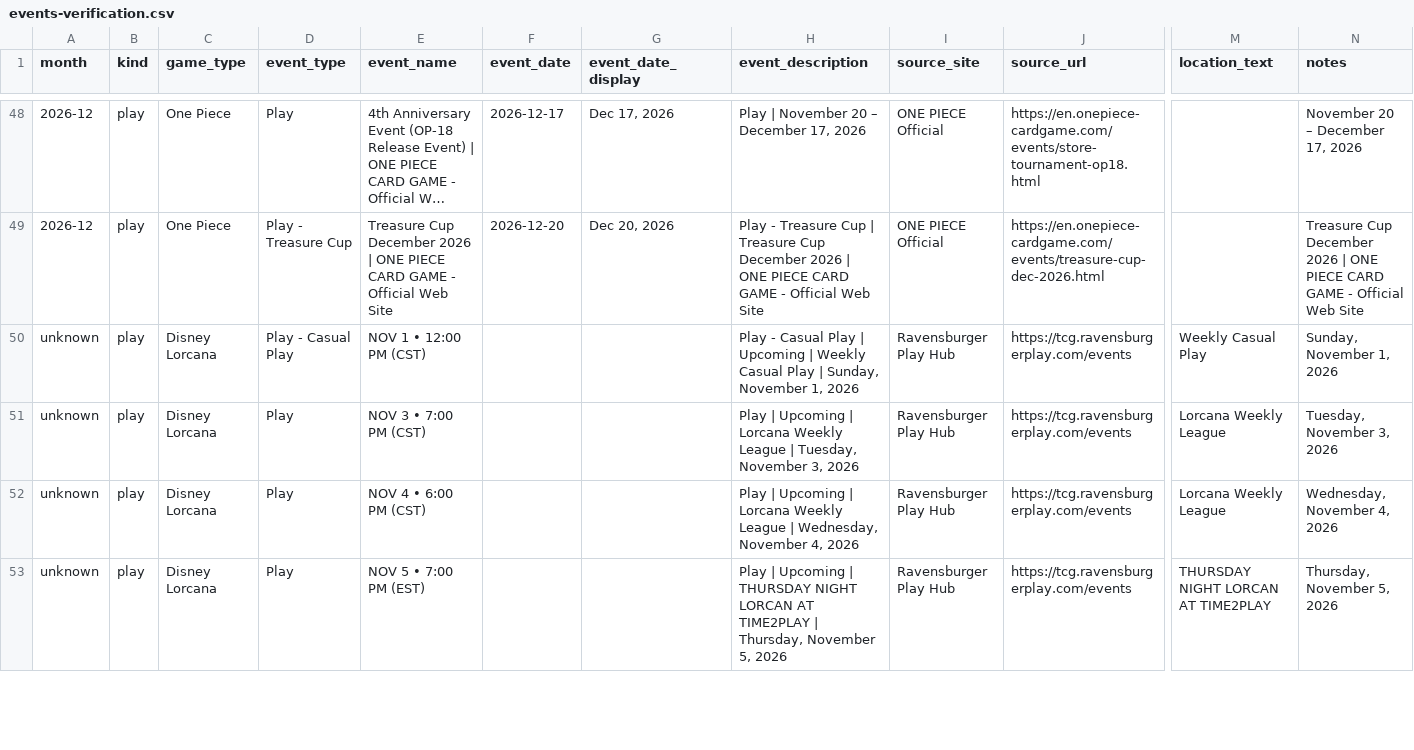
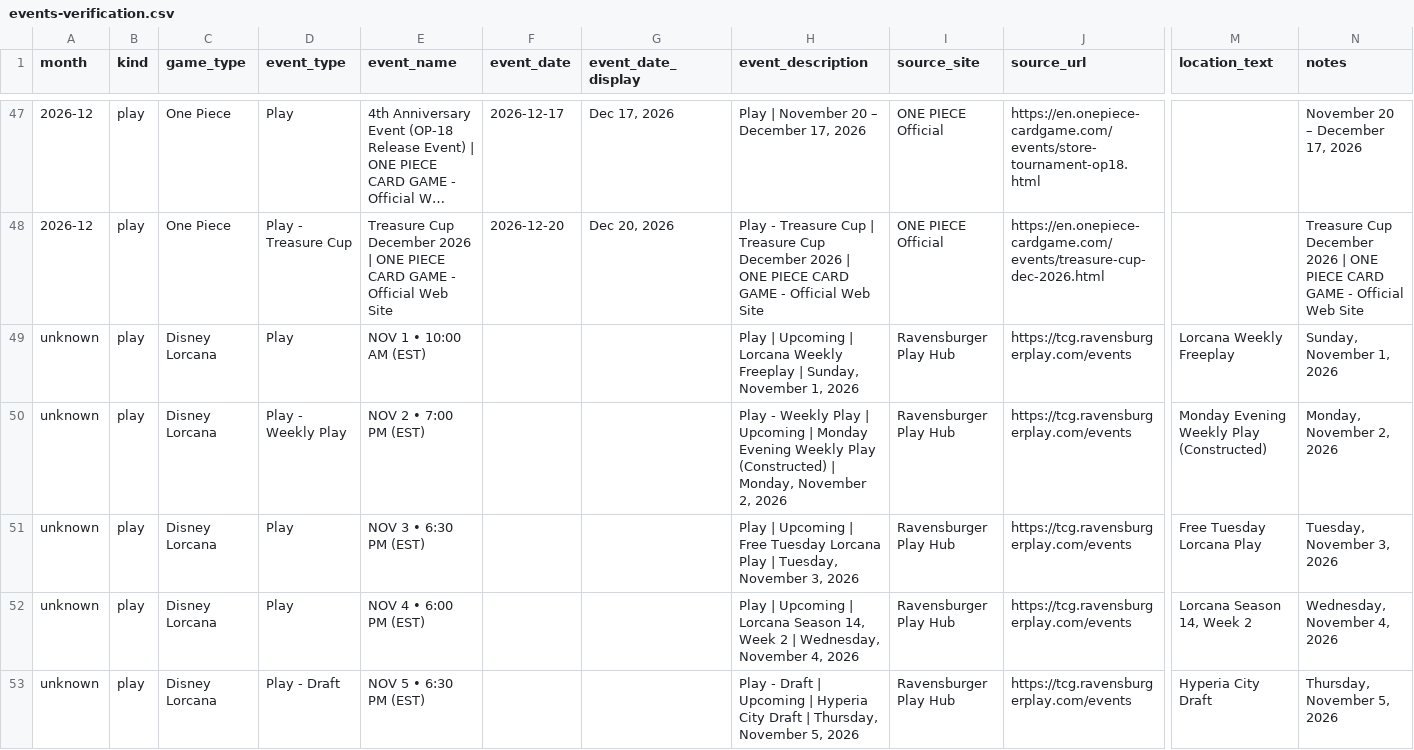
Before and after one commit to nach-dev/tcg-event-scraper, a CSV file: site/data/events-verification.csv, drawn as a sheet; only a part is shown, gaps mark what is left out; long unchanged cells end in …; addresses are those after the commit; rows hold the shown columns only; the diff covers the shown part only; the diff names each change by its address in the sheet, - before the commit and + after, or states it on an @@ line.

```diff
--- a/site/data/events-verification.csv
+++ b/site/data/events-verification.csv
-D49 (event_type): Play - Casual Play
+D49 (event_type): Play
-E49 (event_name): NOV 1 • 12:00 PM (CST)
+E49 (event_name): NOV 1 • 10:00 AM (EST)
-H49 (event_description): Play - Casual Play | Upcoming | Weekly Casual Play | Sunday,…
+H49 (event_description): Play | Upcoming | Lorcana Weekly Freeplay | Sunday,…
-M49 (location_text): Weekly Casual Play
+M49 (location_text): Lorcana Weekly Freeplay
+row 50: unknown | play | Disney Lorcana | Play - Weekly Play | NOV 2 • 7:00 PM (EST) |  |  | Play - Weekly Play | Upcoming | Monday Evening Weekly Play (Constructed) | Monday, November 2, 2026 | Ravensburger Play Hub | https://tcg.ravensburgerplay.com/events | Monday Evening Weekly Play (Constructed) | Monday, November 2, 2026
-E51 (event_name): NOV 3 • 7:00 PM (CST)
+E51 (event_name): NOV 3 • 6:30 PM (EST)
-H51 (event_description): …Upcoming | Lorcana Weekly League | Tuesday,…
+H51 (event_description): …Upcoming | Free Tuesday Lorcana Play | Tuesday,…
-M51 (location_text): Lorcana Weekly League
+M51 (location_text): Free Tuesday Lorcana Play
-E52 (event_name): NOV 4 • 6:00 PM (CST)
+E52 (event_name): NOV 4 • 6:00 PM (EST)
-H52 (event_description): …| Lorcana Weekly League | Wednesday,…
+H52 (event_description): …| Lorcana Season 14, Week 2 | Wednesday,…
-M52 (location_text): Lorcana Weekly League
+M52 (location_text): Lorcana Season 14, Week 2
-D53 (event_type): Play
+D53 (event_type): Play - Draft
-E53 (event_name): NOV 5 • 7:00 PM (EST)
+E53 (event_name): NOV 5 • 6:30 PM (EST)
-H53 (event_description): Play | Upcoming | THURSDAY NIGHT LORCAN AT TIME2PLAY | Thursday,…
+H53 (event_description): Play - Draft | Upcoming | Hyperia City Draft | Thursday,…
-M53 (location_text): THURSDAY NIGHT LORCAN AT TIME2PLAY
+M53 (location_text): Hyperia City Draft
```
Also changed, not shown: 3 added rows, 1 removed row and 92 edited cells elsewhere in this file, 2 other files.
